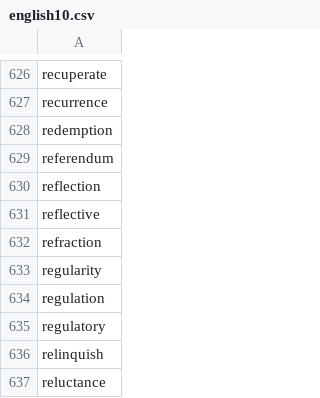
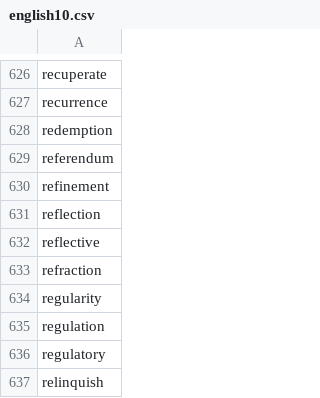
Before and after one commit to yhnnd/wordlab, a CSV file: Files/lang/en/english10.csv, drawn as a sheet; only a part is shown, gaps mark what is left out; the shorter side is filled out with more unchanged rows.

```diff
--- a/Files/lang/en/english10.csv
+++ b/Files/lang/en/english10.csv
@@ -629,2 +629,3 @@ redemption
 referendum
+refinement
 reflection
```
Also changed, not shown: Files/lang/ch/chinese10.csv, Files/lang/ch/chinese6.csv, 2 other files.
